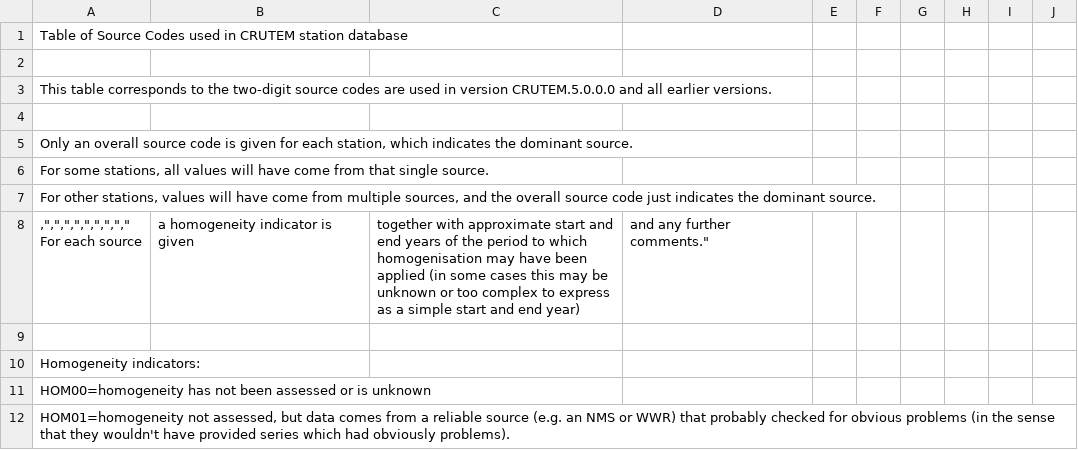
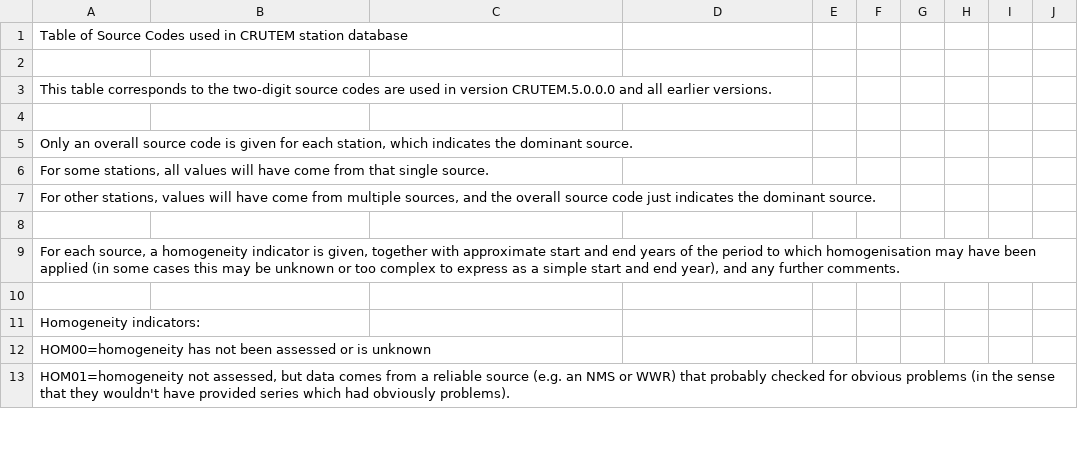
Before and after one commit to TimOsbornClim/GloSAT-LATsdb, a CSV file: source-codes/crutem2digit_sourcecodes.csv, drawn as a sheet; only a part is shown; ↵ is a line break in a cell; the diff names each change by its address in the sheet, - before the commit and + after, or states it on an @@ line.

```diff
--- a/source-codes/crutem2digit_sourcecodes.csv
+++ b/source-codes/crutem2digit_sourcecodes.csv
-row 8: ,",",",",",",","," ↵ For each source | a homogeneity indicator is given | together with approximate start and end years of the period to which homogenisation may have been applied (in some cases this may be unknown or too complex to express as a simple start and end year) | and any further comments."
+row 8: (empty)
+row 9: For each source, a homogeneity indicator is given, together with approximate start and end years of the period to which homogenisation may have been applied (in some cases this may be unknown or too complex to express as a simple start and end year), and any further comments.
```
Also changed, not shown: source-codes/crutem2digit_sourcecodes.tsv.
